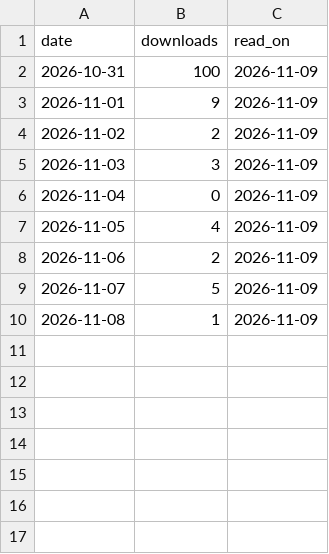
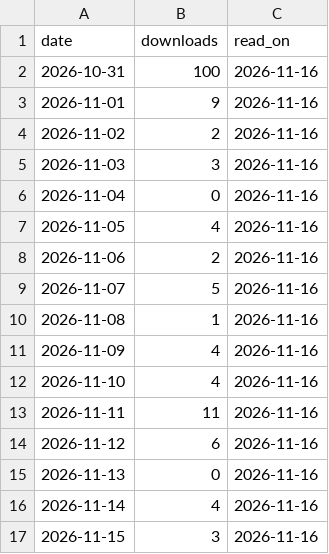
Before and after one commit to joshuaccchan/bvar-toolkit-python, a CSV file: .github/traffic/pypi_downloads.csv, drawn as a sheet.

```diff
--- a/.github/traffic/pypi_downloads.csv
+++ b/.github/traffic/pypi_downloads.csv
@@ -1,10 +1,17 @@
 date,downloads,read_on
-2026-10-31,100,2026-11-09
-2026-11-01,9,2026-11-09
-2026-11-02,2,2026-11-09
-2026-11-03,3,2026-11-09
-2026-11-04,0,2026-11-09
-2026-11-05,4,2026-11-09
-2026-11-06,2,2026-11-09
-2026-11-07,5,2026-11-09
-2026-11-08,1,2026-11-09
+2026-10-31,100,2026-11-16
+2026-11-01,9,2026-11-16
+2026-11-02,2,2026-11-16
+2026-11-03,3,2026-11-16
+2026-11-04,0,2026-11-16
+2026-11-05,4,2026-11-16
+2026-11-06,2,2026-11-16
+2026-11-07,5,2026-11-16
+2026-11-08,1,2026-11-16
+2026-11-09,4,2026-11-16
+2026-11-10,4,2026-11-16
+2026-11-11,11,2026-11-16
+2026-11-12,6,2026-11-16
+2026-11-13,0,2026-11-16
+2026-11-14,4,2026-11-16
+2026-11-15,3,2026-11-16
```
Also changed, not shown: .github/traffic/daily.csv, .github/traffic/paths.csv, 2 other files.
